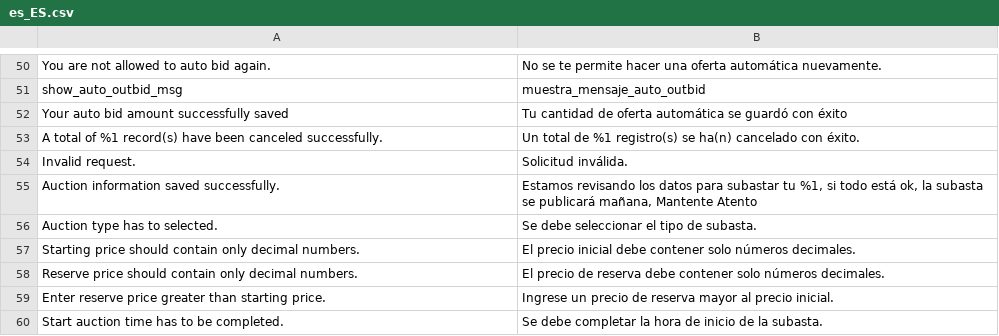
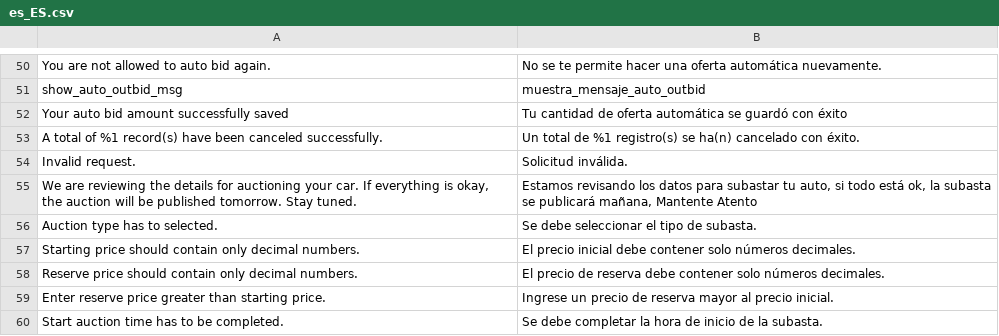
Before and after one commit to Francisco-Huerta/Magento-AmabayTheme, a CSV file: Amabay/i18n/es_ES.csv, drawn as a sheet; only a part is shown, gaps mark what is left out; removed rows and columns are numbered as before the commit, all else as after; the diff names each change by its address in the sheet, - before the commit and + after, or states it on an @@ line.

```diff
--- a/Amabay/i18n/es_ES.csv
+++ b/Amabay/i18n/es_ES.csv
-row 55: Auction information saved successfully. | Estamos revisando los datos para subastar tu %1, si todo está ok, la subasta se publicará mañana, Mantente Atento
+row 55: We are reviewing the details for auctioning your car. If everything is okay, the auction will be published tomorrow. Stay tuned. | Estamos revisando los datos para subastar tu auto, si todo está ok, la subasta se publicará mañana, Mantente Atento
```
Also changed, not shown: 2 other files.
